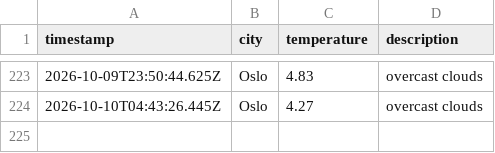
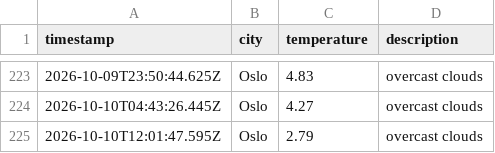
Before and after one commit to jtaiwo1/weather_data_ops, a CSV file: data/weather_log.csv, drawn as a sheet; only a part is shown, gaps mark what is left out.

```diff
--- a/data/weather_log.csv
+++ b/data/weather_log.csv
@@ -224 +224,2 @@ timestamp,city,temperature,description
 2026-10-10T04:43:26.445Z,Oslo,4.27,overcast clouds
+2026-10-10T12:01:47.595Z,Oslo,2.79,overcast clouds
```
Also changed, not shown: 1 other file.
